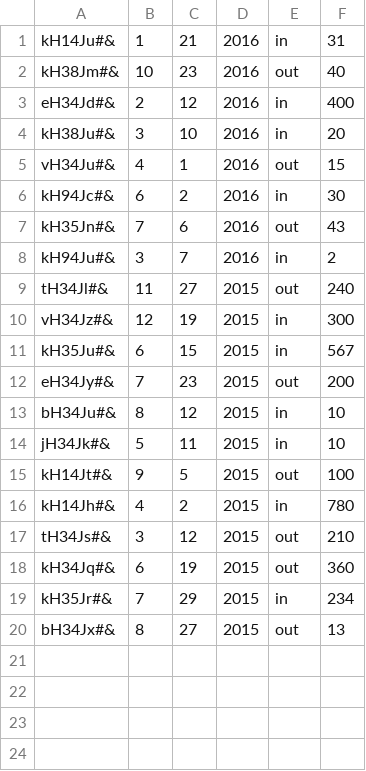
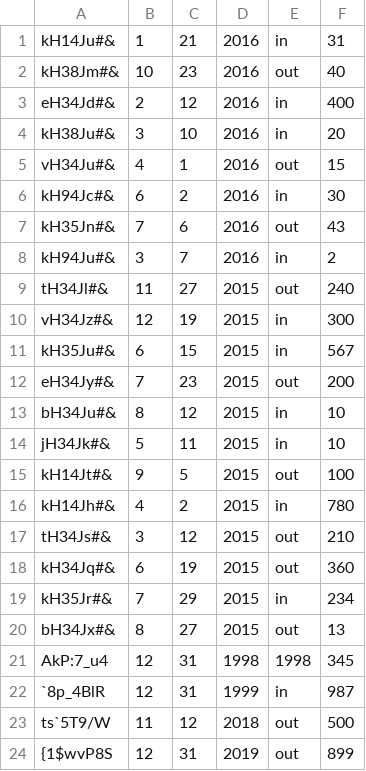
Before and after one commit to patruk91/lightweight_erp, a CSV file: accounting/items.csv, drawn as a sheet.

Commit message:
Add new record to database with data given by user

```diff
--- a/accounting/items.csv
+++ b/accounting/items.csv
@@ -20 +20,5 @@ kH35Jr#&;7;29;2015;in;234
 bH34Jx#&;8;27;2015;out;13
+AkP:7_u4;12;31;1998;1998;345
+`8p_4BlR;12;31;1999;in;987
+ts`5T9/W;11;12;2018;out;500
+{1$wvP8S;12;31;2019;out;899
```
Also changed, not shown: 1 other file.
